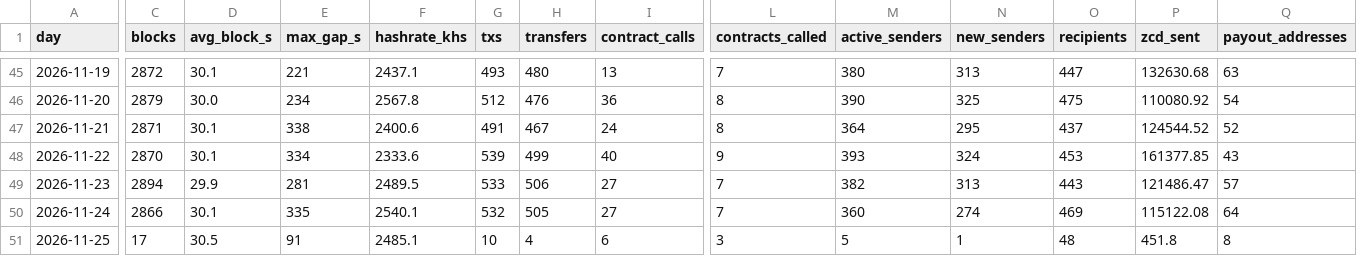
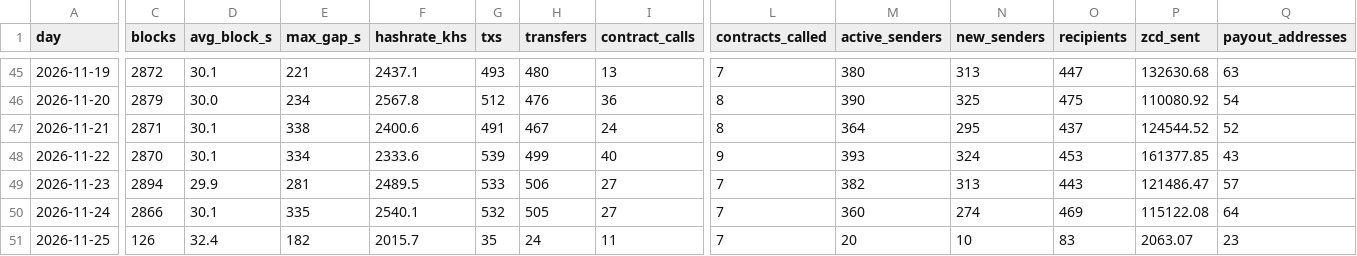
Before and after one commit to brilliantnodes/zycord-pulse, a CSV file: data/pulse_daily.csv, drawn as a sheet; only a part is shown, gaps mark what is left out; the diff covers the shown part only; the diff names each change by its address in the sheet, - before the commit and + after, or states it on an @@ line.

Commit message:
Data: block 141,162, 2026-11-25T01:09:32Z

```diff
--- a/data/pulse_daily.csv
+++ b/data/pulse_daily.csv
-C51 (blocks): 17
+C51 (blocks): 126
-D51 (avg_block_s): 30.5
+D51 (avg_block_s): 32.4
-E51 (max_gap_s): 91
+E51 (max_gap_s): 182
-F51 (hashrate_khs): 2485.1
+F51 (hashrate_khs): 2015.7
-G51 (txs): 10
+G51 (txs): 35
-H51 (transfers): 4
+H51 (transfers): 24
-I51 (contract_calls): 6
+I51 (contract_calls): 11
-L51 (contracts_called): 3
+L51 (contracts_called): 7
-M51 (active_senders): 5
+M51 (active_senders): 20
-N51 (new_senders): 1
+N51 (new_senders): 10
-O51 (recipients): 48
+O51 (recipients): 83
-P51 (zcd_sent): 451.8
+P51 (zcd_sent): 2063.07
-Q51 (payout_addresses): 8
+Q51 (payout_addresses): 23
```
Also changed, not shown: 6 edited cells elsewhere in this file, 5 other files.
